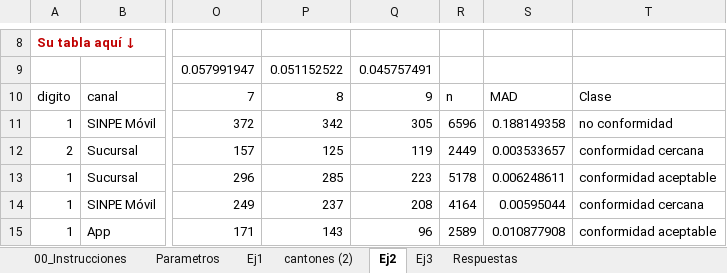
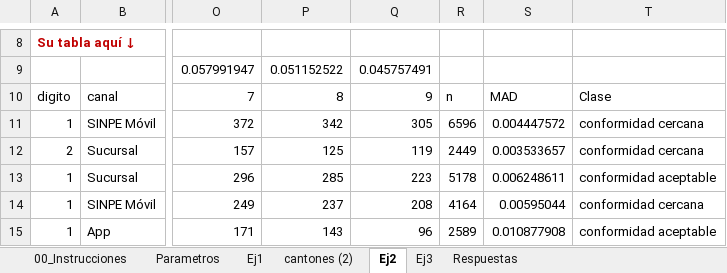
Before and after one commit to harol7462-ctrl/Tarea3_SanchezHarol, an Excel workbook: excel/Tarea3_SanchezHarol.xlsx, sheet Ej2, drawn as a sheet; only a part is shown, gaps mark what is left out; values as stored, in another font and other column widths than the file's, no borders; table styles not drawn; the diff names each change by its address in the sheet, - before the commit and + after, or states it on an @@ line.

Commit message:
fix: corrige el MAD de San José en Ej2

```diff
--- a/excel/Tarea3_SanchezHarol.xlsx (sheet Ej2)
+++ b/excel/Tarea3_SanchezHarol.xlsx (sheet Ej2)
-S11: 0.188149358
+S11: 0.004447572
-T11: no conformidad
+T11: conformidad cercana
```
Also changed, not shown: sheet Respuestas.
